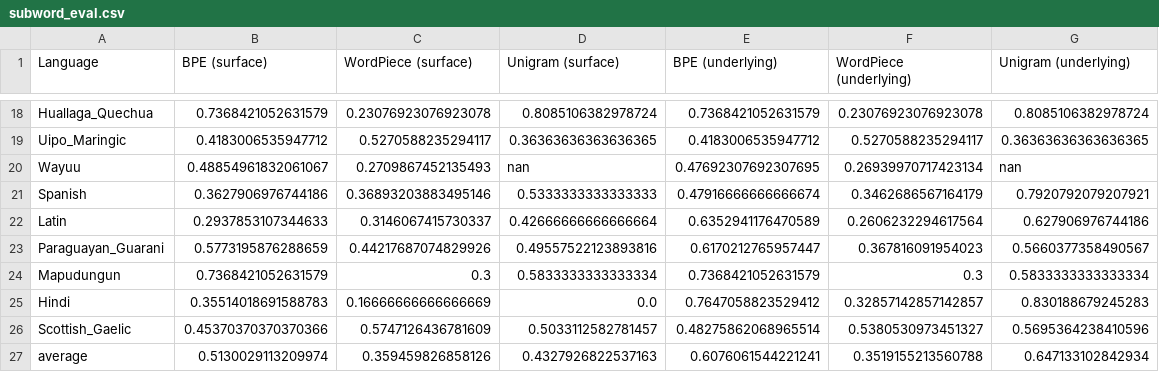
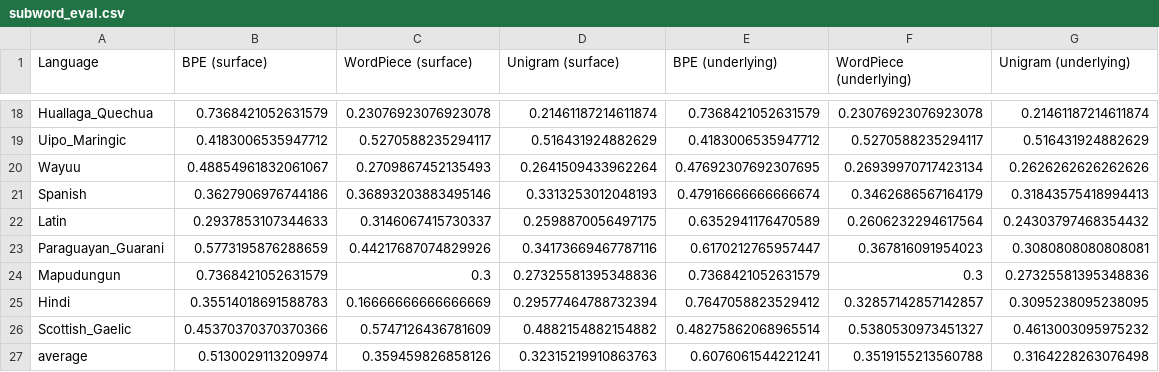
Before and after one commit to numeralbank/cosinus, a CSV file: examples/subword_eval.csv, drawn as a sheet; only a part is shown, gaps mark what is left out; the diff covers the shown part only; the diff names each change by its address in the sheet, - before the commit and + after, or states it on an @@ line.

```diff
--- a/examples/subword_eval.csv
+++ b/examples/subword_eval.csv
-D18 (Unigram (surface)): 0.8085106382978724
+D18 (Unigram (surface)): 0.21461187214611874
-G18 (Unigram (underlying)): 0.8085106382978724
+G18 (Unigram (underlying)): 0.21461187214611874
-D19 (Unigram (surface)): 0.36363636363636365
+D19 (Unigram (surface)): 0.516431924882629
-G19 (Unigram (underlying)): 0.36363636363636365
+G19 (Unigram (underlying)): 0.516431924882629
-D20 (Unigram (surface)): nan
+D20 (Unigram (surface)): 0.2641509433962264
-G20 (Unigram (underlying)): nan
+G20 (Unigram (underlying)): 0.2626262626262626
-D21 (Unigram (surface)): 0.5333333333333333
+D21 (Unigram (surface)): 0.3313253012048193
-G21 (Unigram (underlying)): 0.7920792079207921
+G21 (Unigram (underlying)): 0.31843575418994413
-D22 (Unigram (surface)): 0.42666666666666664
+D22 (Unigram (surface)): 0.2598870056497175
-G22 (Unigram (underlying)): 0.627906976744186
+G22 (Unigram (underlying)): 0.24303797468354432
-D23 (Unigram (surface)): 0.49557522123893816
+D23 (Unigram (surface)): 0.34173669467787116
-G23 (Unigram (underlying)): 0.5660377358490567
+G23 (Unigram (underlying)): 0.3080808080808081
-D24 (Unigram (surface)): 0.5833333333333334
+D24 (Unigram (surface)): 0.27325581395348836
-G24 (Unigram (underlying)): 0.5833333333333334
+G24 (Unigram (underlying)): 0.27325581395348836
-D25 (Unigram (surface)): 0.0
+D25 (Unigram (surface)): 0.29577464788732394
-G25 (Unigram (underlying)): 0.830188679245283
+G25 (Unigram (underlying)): 0.3095238095238095
-D26 (Unigram (surface)): 0.5033112582781457
+D26 (Unigram (surface)): 0.4882154882154882
-G26 (Unigram (underlying)): 0.5695364238410596
+G26 (Unigram (underlying)): 0.4613003095975232
-D27 (Unigram (surface)): 0.4327926822537163
+D27 (Unigram (surface)): 0.32315219910863763
-G27 (Unigram (underlying)): 0.647133102842934
+G27 (Unigram (underlying)): 0.3164228263076498
```
Also changed, not shown: 32 edited cells elsewhere in this file, examples/stats.csv, 2 other files.
